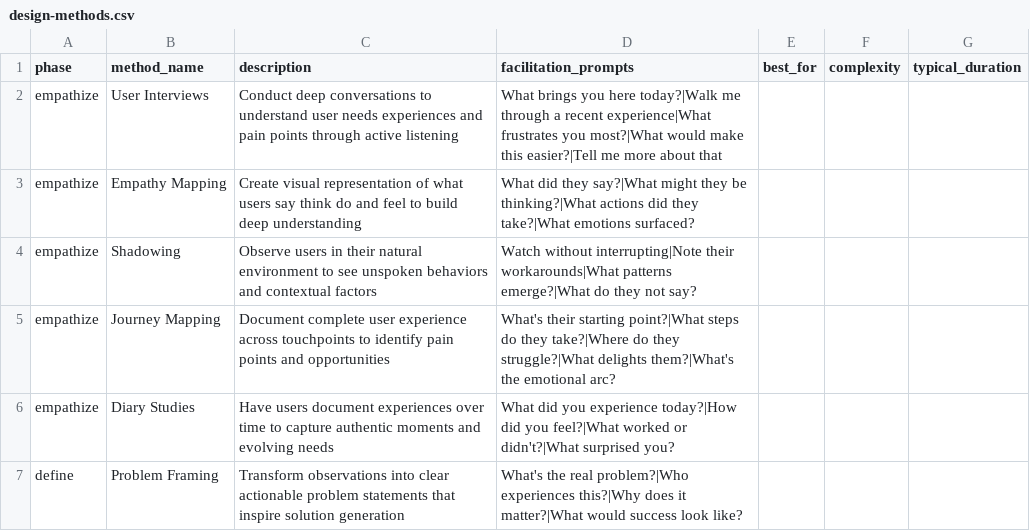
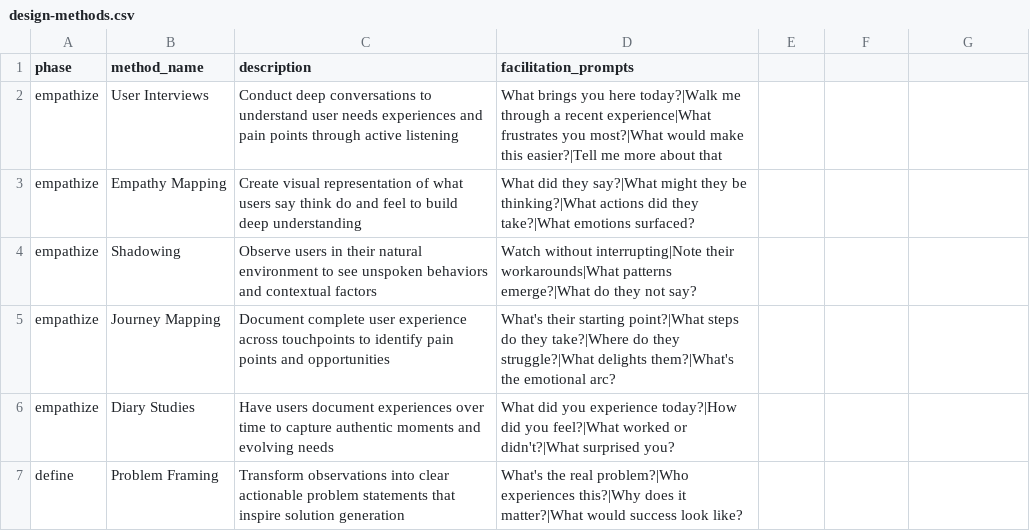
Before and after one commit to davedittrich/BMAD-METHOD, a CSV file: src/modules/cis/workflows/design-thinking/design-methods.csv, drawn as a sheet; only a part is shown.

```diff
--- a/src/modules/cis/workflows/design-thinking/design-methods.csv
+++ b/src/modules/cis/workflows/design-thinking/design-methods.csv
@@ -1,2 +1,2 @@
-phase,method_name,description,facilitation_prompts,best_for,complexity,typical_duration
+phase,method_name,description,facilitation_prompts
 empathize,User Interviews,Conduct deep conversations to understand user needs experiences and pain points through active listening,What brings you here today?|Walk me through a recent experience|What frustrates you most?|What would make this easier?|Tell me more about that
```
Also changed, not shown: src/modules/cis/workflows/innovation-strategy/innovation-frameworks.csv, src/modules/cis/workflows/problem-solving/solving-methods.csv.
